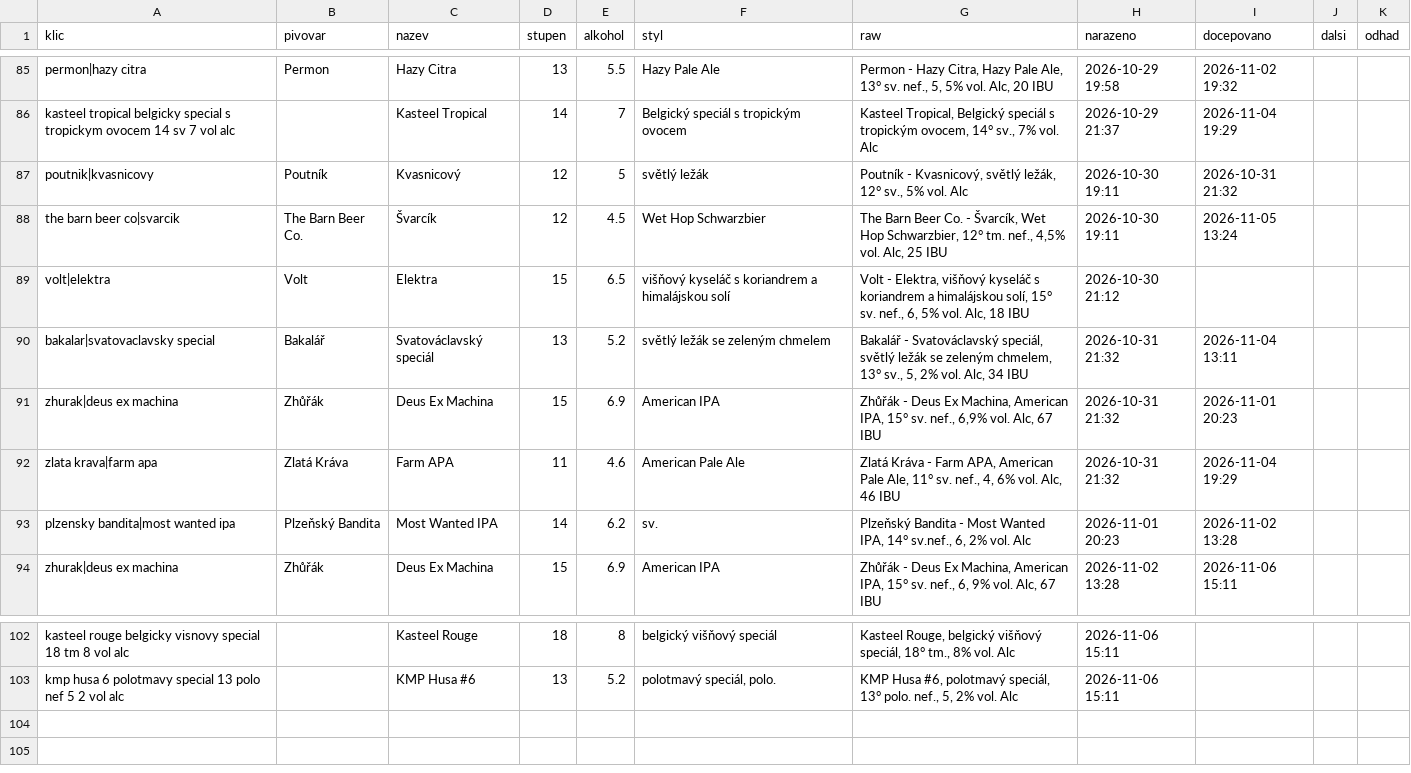
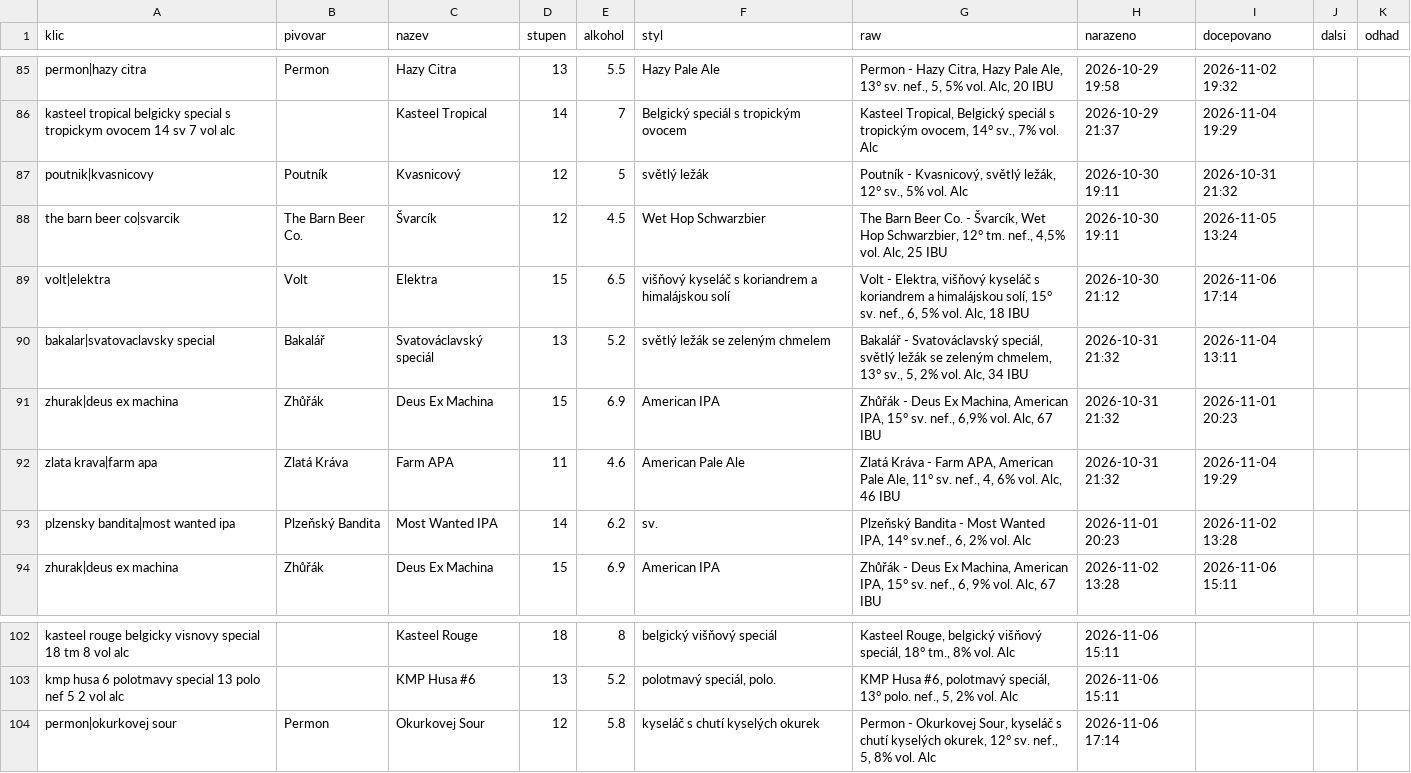
Before and after one commit to romankokos1/gal, a CSV file: data/kmp/historie.csv, drawn as a sheet; only a part is shown, gaps mark what is left out.

```diff
--- a/data/kmp/historie.csv
+++ b/data/kmp/historie.csv
@@ -88,3 +88,3 @@ poutnik|kvasnicovy,Poutník,Kvasnicový,12,5,světlý ležák,"Poutník - Kvasni
 the barn beer co|svarcik,The Barn Beer Co.,Švarcík,12,4.5,Wet Hop Schwarzbier,"The Barn Beer Co. - Švarcík, Wet Hop Schwarzbier, 12° tm. nef., 4,5% vol. Alc, 25 IBU",2026-10-30 19:11,2026-11-05 13:24,,
-volt|elektra,Volt,Elektra,15,6.5,višňový kyseláč s koriandrem a himalájskou solí,"Volt - Elektra, višňový kyseláč s koriandrem a himalájskou solí, 15° sv. nef., 6, 5% vol. Alc, 18 IBU",2026-10-30 21:12,,,
+volt|elektra,Volt,Elektra,15,6.5,višňový kyseláč s koriandrem a himalájskou solí,"Volt - Elektra, višňový kyseláč s koriandrem a himalájskou solí, 15° sv. nef., 6, 5% vol. Alc, 18 IBU",2026-10-30 21:12,2026-11-06 17:14,,
 bakalar|svatovaclavsky special,Bakalář,Svatováclavský speciál,13,5.2,světlý ležák se zeleným chmelem,"Bakalář - Svatováclavský speciál, světlý ležák se zeleným chmelem, 13° sv., 5, 2% vol. Alc, 34 IBU",2026-10-31 21:32,2026-11-04 13:11,,
@@ -103 +103,2 @@ kasteel rouge belgicky visnovy special 18 tm 8 vol alc,,Kasteel Rouge,18,8,belgi
 kmp husa 6 polotmavy special 13 polo nef 5 2 vol alc,,KMP Husa #6,13,5.2,"polotmavý speciál, polo.","KMP Husa #6, polotmavý speciál, 13° polo. nef., 5, 2% vol. Alc",2026-11-06 15:11,,,
+permon|okurkovej sour,Permon,Okurkovej Sour,12,5.8,kyseláč s chutí kyselých okurek,"Permon - Okurkovej Sour, kyseláč s chutí kyselých okurek, 12° sv. nef., 5, 8% vol. Alc",2026-11-06 17:14,,,
```
Also changed, not shown: data/beerknir/historie.csv, data/drinkoteka/historie.csv, 11 other files.
